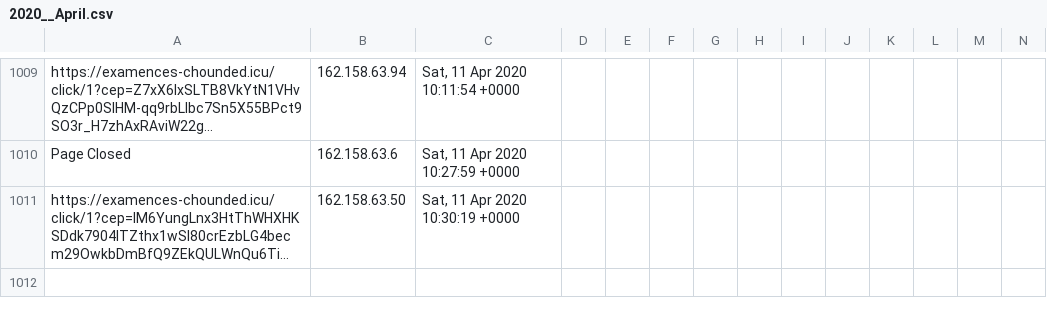
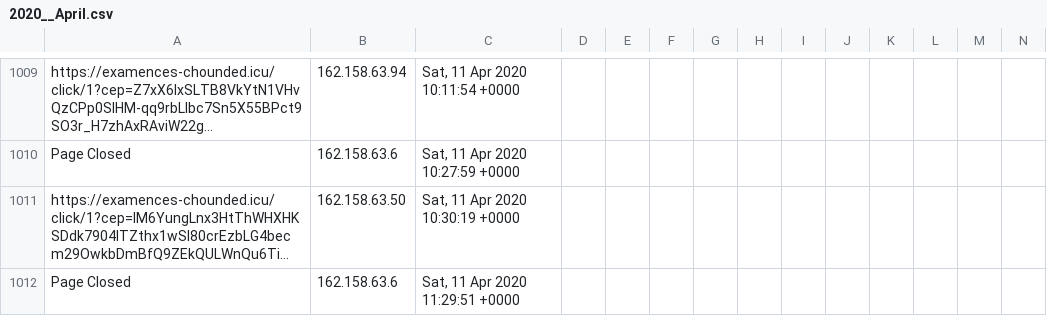
Before and after one commit to runacode/jewls1, a CSV file: logs/2020__April.csv, drawn as a sheet; only a part is shown, gaps mark what is left out; long unchanged cells end in …; rows hold the shown columns only; the diff names each change by its address in the sheet, - before the commit and + after, or states it on an @@ line.

Commit message:
Site Editor Update

```diff
--- a/logs/2020__April.csv
+++ b/logs/2020__April.csv
+row 1012: Page Closed | 162.158.63.6 | Sat, 11 Apr 2020 11:29:51 +0000
```
